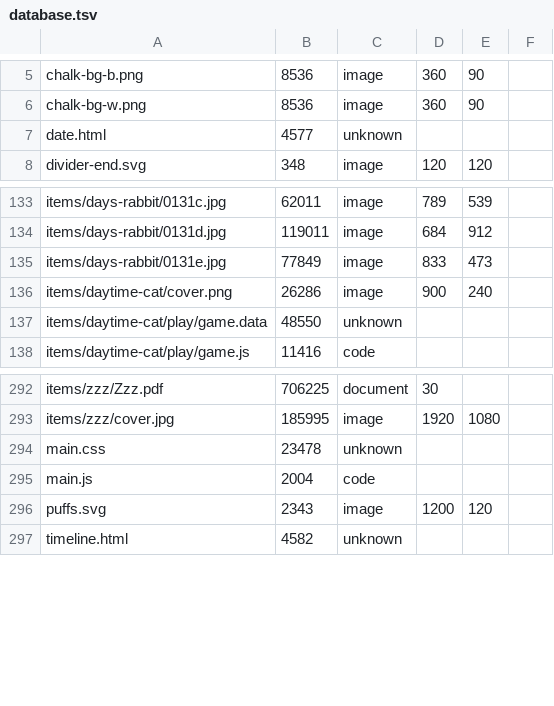
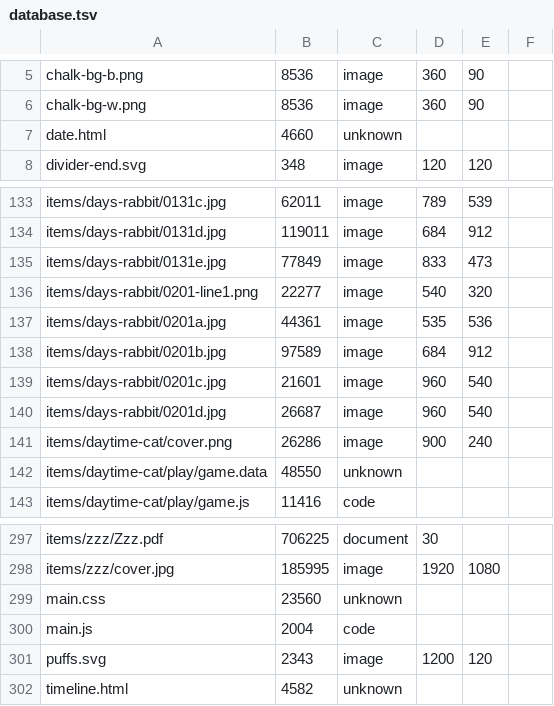
Before and after one commit to ayuusweetfish/caisse, a TSV file: misc/stat/database.tsv, drawn as a sheet; only a part is shown, gaps mark what is left out.

Commit message:
Update days-rabbit page content

```diff
--- a/misc/stat/database.tsv
+++ b/misc/stat/database.tsv
@@ -6,3 +6,3 @@ chalk-bg-b.png	8536	image	360	90
 chalk-bg-w.png	8536	image	360	90
-date.html	4577	unknown
+date.html	4660	unknown
 divider-end.svg	348	image	120	120
@@ -135,2 +135,7 @@ items/days-rabbit/0131d.jpg	119011	image	684	912
 items/days-rabbit/0131e.jpg	77849	image	833	473
+items/days-rabbit/0201-line1.png	22277	image	540	320
+items/days-rabbit/0201a.jpg	44361	image	535	536
+items/days-rabbit/0201b.jpg	97589	image	684	912
+items/days-rabbit/0201c.jpg	21601	image	960	540
+items/days-rabbit/0201d.jpg	26687	image	960	540
 items/daytime-cat/cover.png	26286	image	900	240
@@ -293,3 +298,3 @@ items/zzz/Zzz.pdf	706225	document	30
 items/zzz/cover.jpg	185995	image	1920	1080
-main.css	23478	unknown
+main.css	23560	unknown
 main.js	2004	code
```
Also changed, not shown: 6 other files.
